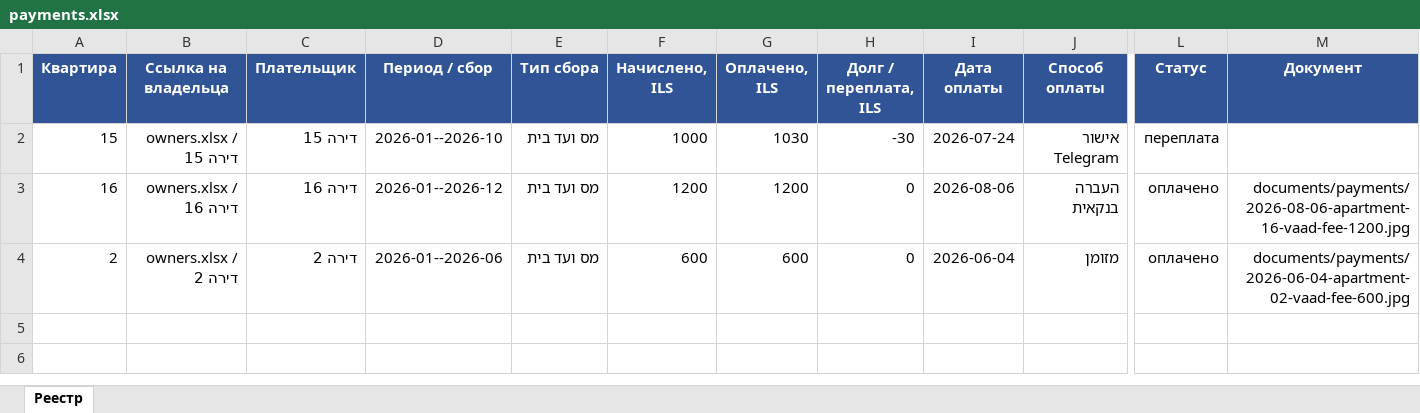
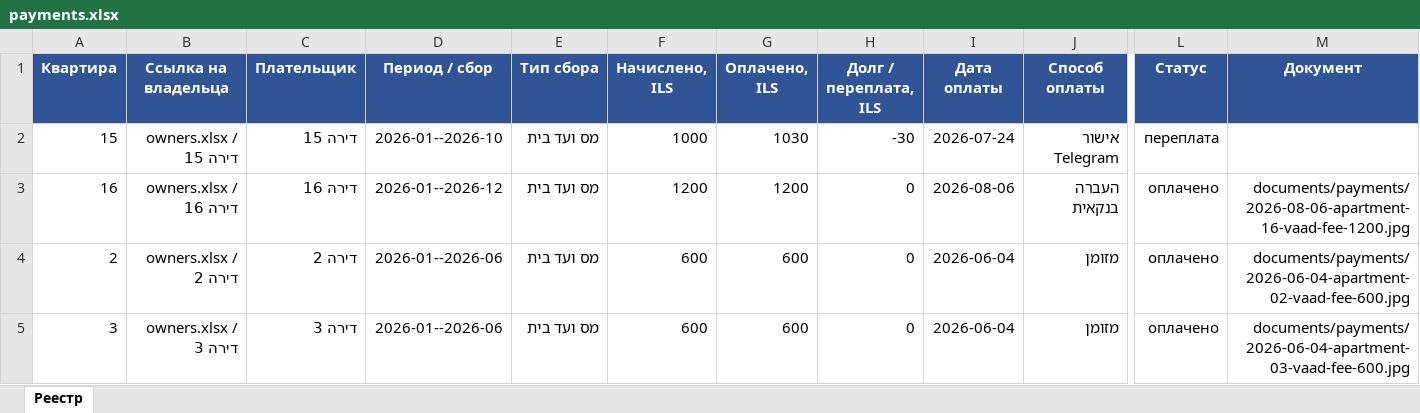
Before and after one commit to zalexo/vaad-bait, an Excel workbook: finance/payments.xlsx, sheet Реестр, drawn as a sheet; only a part is shown, gaps mark what is left out; values as stored, in another font and other column widths than the file's, no borders; rows hold the shown columns only; the diff names each change by its address in the sheet, - before the commit and + after, or states it on an @@ line.

Commit message:
Update::Payments::Apartment03::Finance::Docs

```diff
--- a/finance/payments.xlsx (sheet Реестр)
+++ b/finance/payments.xlsx (sheet Реестр)
+row 5: 3 | owners.xlsx / דירה 3 | דירה 3 | 2026-01--2026-06 | מס ועד בית | 600 | 600 | 0 | 2026-06-04 | מזומן | оплачено | documents/payments/2026-06-04-apartment-03-vaad-fee-600.jpg
```
Also changed, not shown: 2 other files.
